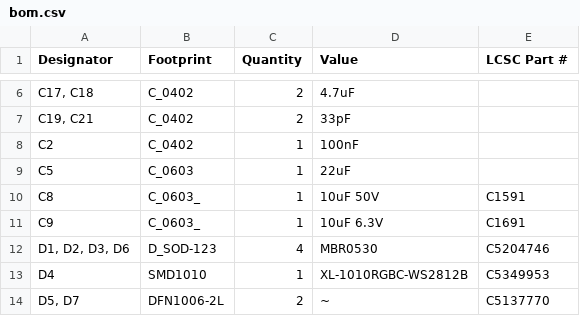
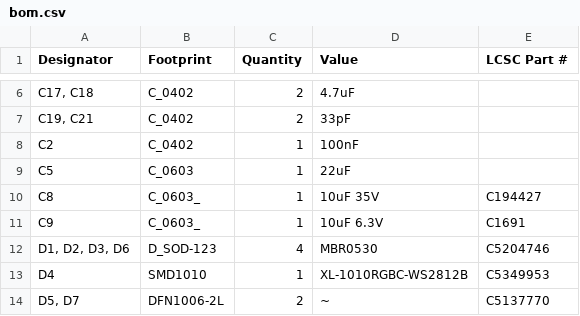
Before and after one commit to revk/ESP32-GFX, a CSV file: PCB/EPD/production/bom.csv, drawn as a sheet; only a part is shown, gaps mark what is left out.

```diff
--- a/PCB/EPD/production/bom.csv
+++ b/PCB/EPD/production/bom.csv
@@ -9,3 +9,3 @@ C2,C_0402,1,100nF,
 C5,C_0603,1,22uF,
-C8,C_0603_,1,10uF 50V,C1591
+C8,C_0603_,1,10uF 35V,C194427
 C9,C_0603_,1,10uF 6.3V,C1691
```
Also changed, not shown: PCB/EPD75/production/bom.csv, 11 other files.
